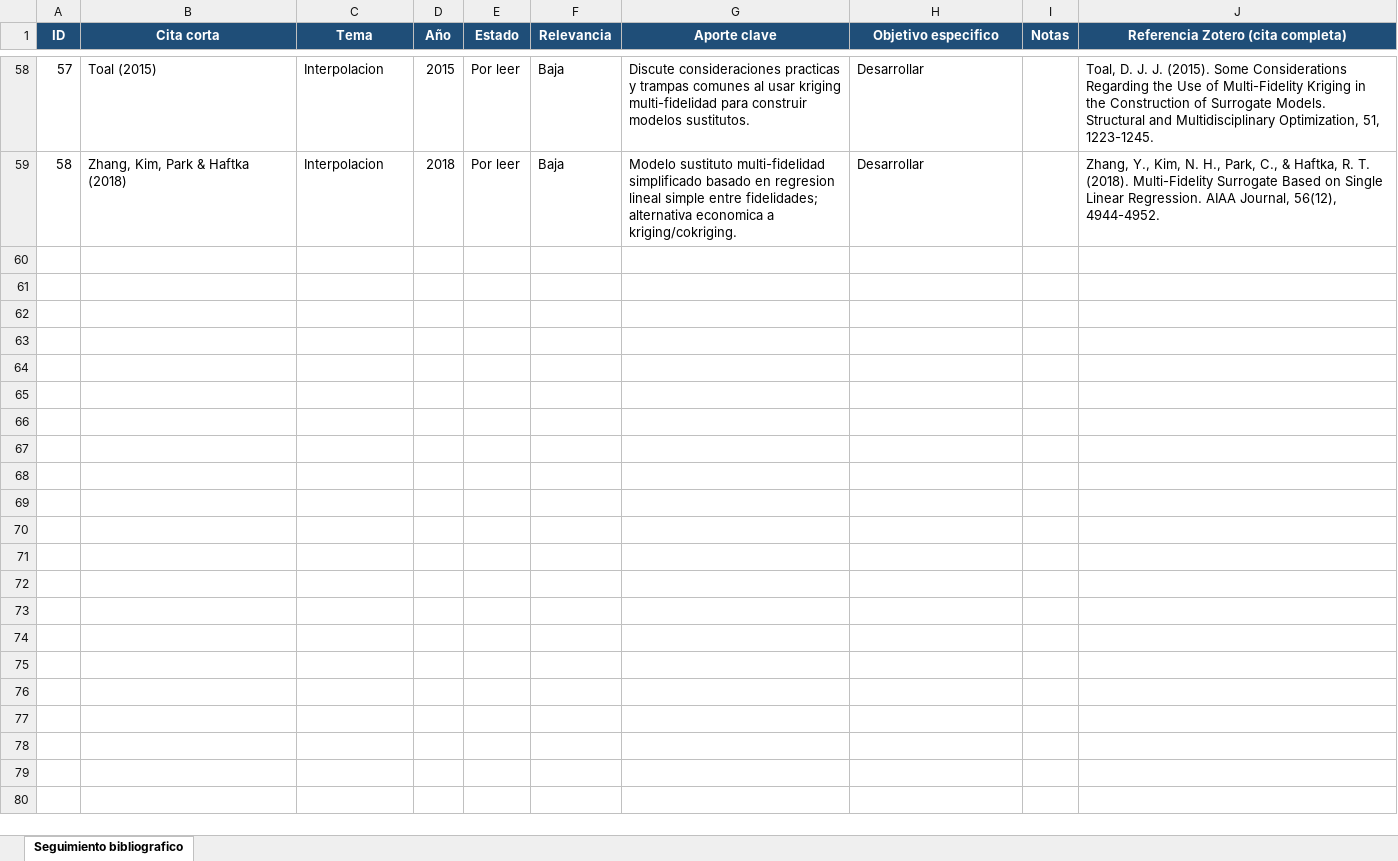
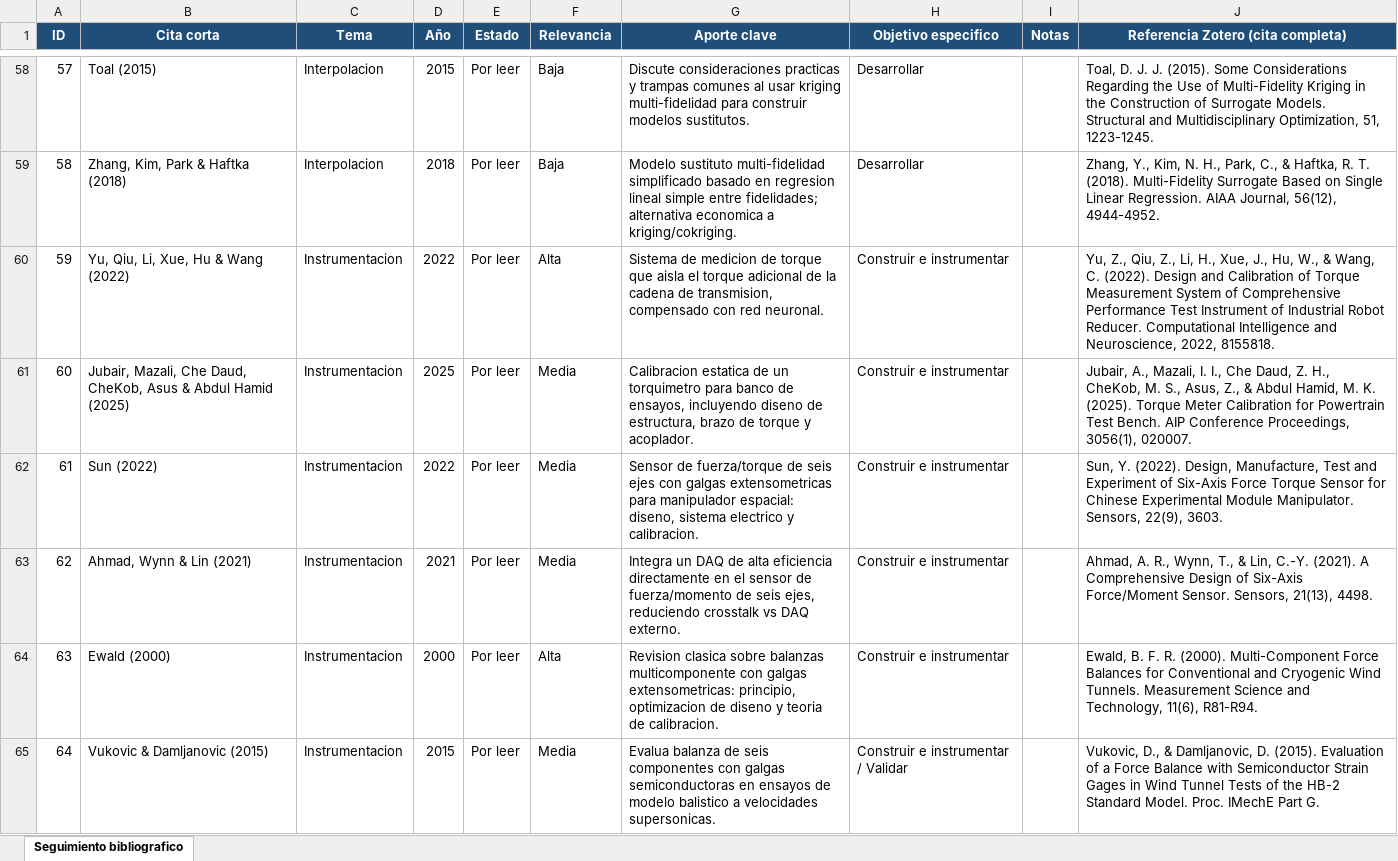
Before and after one commit to Pepe7150/Memoria, an Excel workbook: 02_Literatura/seguimiento_bibliografico.xlsx, sheet Seguimiento bibliografico, drawn as a sheet; only a part is shown, gaps mark what is left out; values as stored, in another font and other column widths than the file's, no borders; the diff covers the shown part only; the diff names each change by its address in the sheet, - before the commit and + after, or states it on an @@ line.

```diff
--- a/02_Literatura/seguimiento_bibliografico.xlsx (sheet Seguimiento bibliografico)
+++ b/02_Literatura/seguimiento_bibliografico.xlsx (sheet Seguimiento bibliografico)
+row 60: 59 | Yu, Qiu, Li, Xue, Hu & Wang (2022) | Instrumentacion | 2022 | Por leer | Alta | Sistema de medicion de torque que aisla el torque adicional de la cadena de transmision, compensado con red neuronal. | Construir e instrumentar |  | Yu, Z., Qiu, Z., Li, H., Xue, J., Hu, W., & Wang, C. (2022). Design and Calibration of Torque Measurement System of Comprehensive Performance Test Instrument of Industrial Robot Reducer. Computational Intelligence and Neuroscience, 2022, 8155818.
+row 61: 60 | Jubair, Mazali, Che Daud, CheKob, Asus & Abdul Hamid (2025) | Instrumentacion | 2025 | Por leer | Media | Calibracion estatica de un torquimetro para banco de ensayos, incluyendo diseno de estructura, brazo de torque y acoplador. | Construir e instrumentar |  | Jubair, A., Mazali, I. I., Che Daud, Z. H., CheKob, M. S., Asus, Z., & Abdul Hamid, M. K. (2025). Torque Meter Calibration for Powertrain Test Bench. AIP Conference Proceedings, 3056(1), 020007.
+row 62: 61 | Sun (2022) | Instrumentacion | 2022 | Por leer | Media | Sensor de fuerza/torque de seis ejes con galgas extensometricas para manipulador espacial: diseno, sistema electrico y calibracion. | Construir e instrumentar |  | Sun, Y. (2022). Design, Manufacture, Test and Experiment of Six-Axis Force Torque Sensor for Chinese Experimental Module Manipulator. Sensors, 22(9), 3603.
+row 63: 62 | Ahmad, Wynn & Lin (2021) | Instrumentacion | 2021 | Por leer | Media | Integra un DAQ de alta eficiencia directamente en el sensor de fuerza/momento de seis ejes, reduciendo crosstalk vs DAQ externo. | Construir e instrumentar |  | Ahmad, A. R., Wynn, T., & Lin, C.-Y. (2021). A Comprehensive Design of Six-Axis Force/Moment Sensor. Sensors, 21(13), 4498.
+row 64: 63 | Ewald (2000) | Instrumentacion | 2000 | Por leer | Alta | Revision clasica sobre balanzas multicomponente con galgas extensometricas: principio, optimizacion de diseno y teoria de calibracion. | Construir e instrumentar |  | Ewald, B. F. R. (2000). Multi-Component Force Balances for Conventional and Cryogenic Wind Tunnels. Measurement Science and Technology, 11(6), R81-R94.
+row 65: 64 | Vukovic & Damljanovic (2015) | Instrumentacion | 2015 | Por leer | Media | Evalua balanza de seis componentes con galgas semiconductoras en ensayos de modelo balistico a velocidades supersonicas. | Construir e instrumentar / Validar |  | Vukovic, D., & Damljanovic, D. (2015). Evaluation of a Force Balance with Semiconductor Strain Gages in Wind Tunnel Tests of the HB-2 Standard Model. Proc. IMechE Part G.
```
Also changed, not shown: 16 added rows elsewhere in this sheet, 1 other file.
